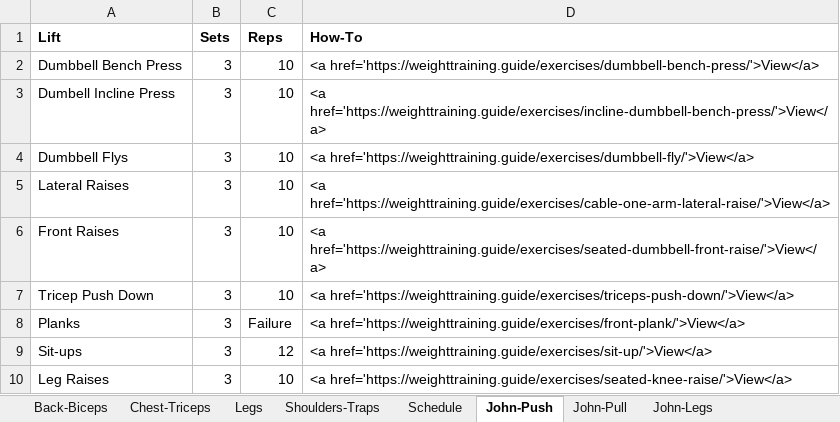
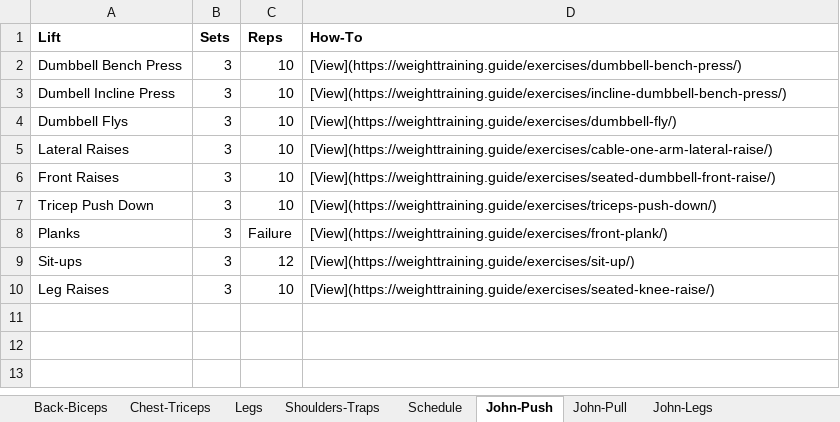
Before and after one commit to geocoug/toolkit, an Excel workbook: docs/static/workouts.xlsx, sheet John-Push, drawn as a sheet; values as stored, in another font and other column widths than the file's, no borders; the diff names each change by its address in the sheet, - before the commit and + after, or states it on an @@ line.

```diff
--- a/docs/static/workouts.xlsx (sheet John-Push)
+++ b/docs/static/workouts.xlsx (sheet John-Push)
-D2 (How-To): <a href='https://weighttraining.guide/exercises/dumbbell-bench-press/'>View</a>
+D2 (How-To): [View](https://weighttraining.guide/exercises/dumbbell-bench-press/)
-D3 (How-To): <a href='https://weighttraining.guide/exercises/incline-dumbbell-bench-press/'>View</a>
+D3 (How-To): [View](https://weighttraining.guide/exercises/incline-dumbbell-bench-press/)
-D4 (How-To): <a href='https://weighttraining.guide/exercises/dumbbell-fly/'>View</a>
+D4 (How-To): [View](https://weighttraining.guide/exercises/dumbbell-fly/)
-D5 (How-To): <a href='https://weighttraining.guide/exercises/cable-one-arm-lateral-raise/'>View</a>
+D5 (How-To): [View](https://weighttraining.guide/exercises/cable-one-arm-lateral-raise/)
-D6 (How-To): <a href='https://weighttraining.guide/exercises/seated-dumbbell-front-raise/'>View</a>
+D6 (How-To): [View](https://weighttraining.guide/exercises/seated-dumbbell-front-raise/)
-D7 (How-To): <a href='https://weighttraining.guide/exercises/triceps-push-down/'>View</a>
+D7 (How-To): [View](https://weighttraining.guide/exercises/triceps-push-down/)
-D8 (How-To): <a href='https://weighttraining.guide/exercises/front-plank/'>View</a>
+D8 (How-To): [View](https://weighttraining.guide/exercises/front-plank/)
-D9 (How-To): <a href='https://weighttraining.guide/exercises/sit-up/'>View</a>
+D9 (How-To): [View](https://weighttraining.guide/exercises/sit-up/)
-D10 (How-To): <a href='https://weighttraining.guide/exercises/seated-knee-raise/'>View</a>
+D10 (How-To): [View](https://weighttraining.guide/exercises/seated-knee-raise/)
```
Also changed, not shown: sheet John-Pull, sheet John-Legs, static/workouts.xlsx, 13 other files.
